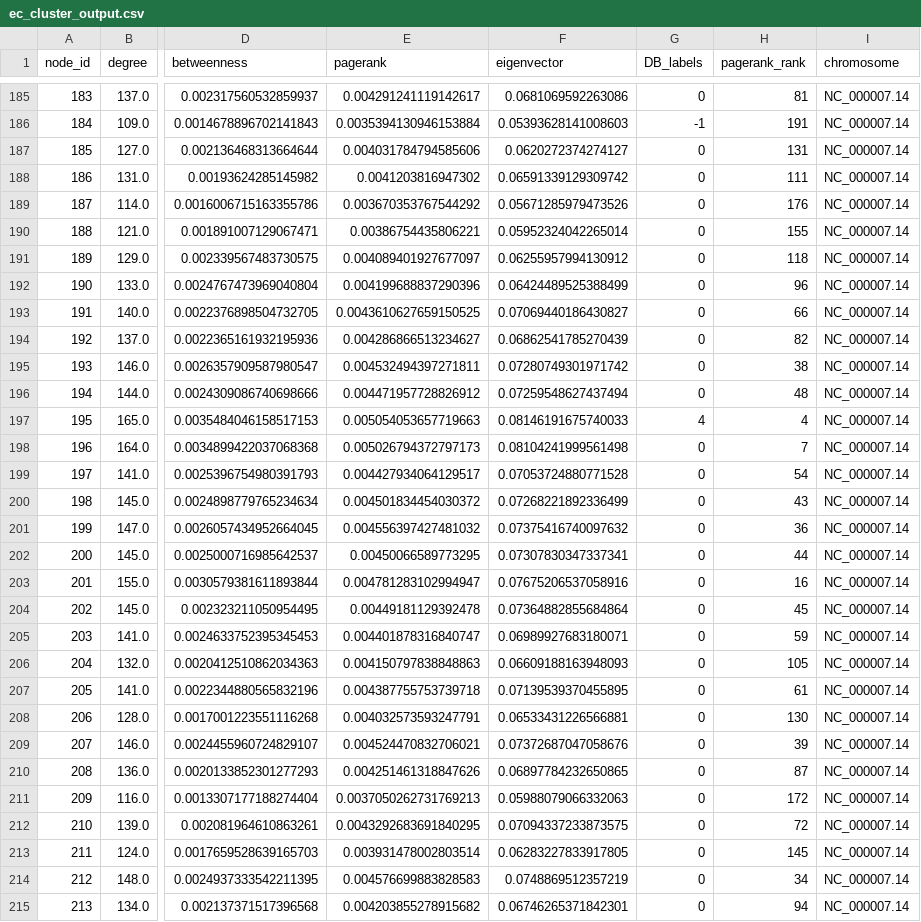
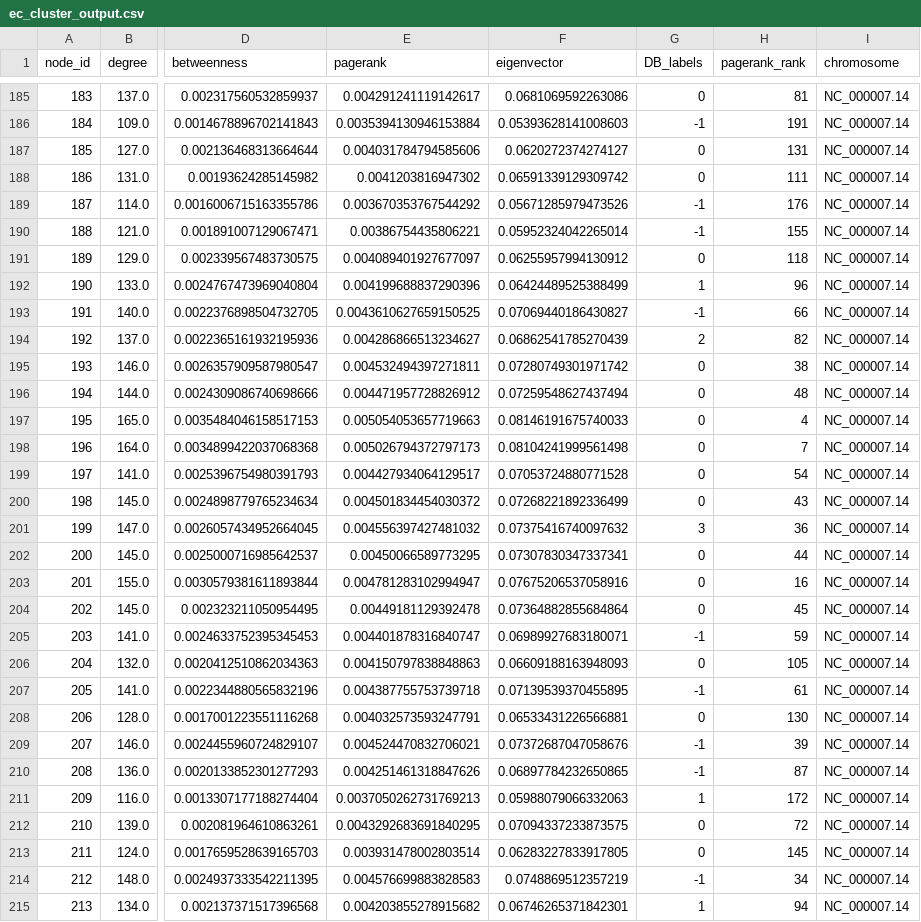
Before and after one commit to vikwaran03/DSC180B_Q2, a CSV file: Q2_Prep/outputs/ec_cluster_output.csv, drawn as a sheet; only a part is shown, gaps mark what is left out; the diff covers the shown part only; the diff names each change by its address in the sheet, - before the commit and + after, or states it on an @@ line.

```diff
--- a/Q2_Prep/outputs/ec_cluster_output.csv
+++ b/Q2_Prep/outputs/ec_cluster_output.csv
-G189:G190 (DB_labels): 0
+G189:G190 (DB_labels): -1
-G192 (DB_labels): 0
+G192 (DB_labels): 1
-G193 (DB_labels): 0
+G193 (DB_labels): -1
-G194 (DB_labels): 0
+G194 (DB_labels): 2
-G197 (DB_labels): 4
+G197 (DB_labels): 0
-G201 (DB_labels): 0
+G201 (DB_labels): 3
-G205 (DB_labels): 0
+G205 (DB_labels): -1
-G207 (DB_labels): 0
+G207 (DB_labels): -1
-G209:G210 (DB_labels): 0
+G209:G210 (DB_labels): -1
-G211 (DB_labels): 0
+G211 (DB_labels): 1
-G214 (DB_labels): 0
+G214 (DB_labels): -1
-G215 (DB_labels): 0
+G215 (DB_labels): 1
```
Also changed, not shown: 100 edited cells elsewhere in this file, Q2_Prep/outputs/hsr_cluster_output.csv, 9 other files.
